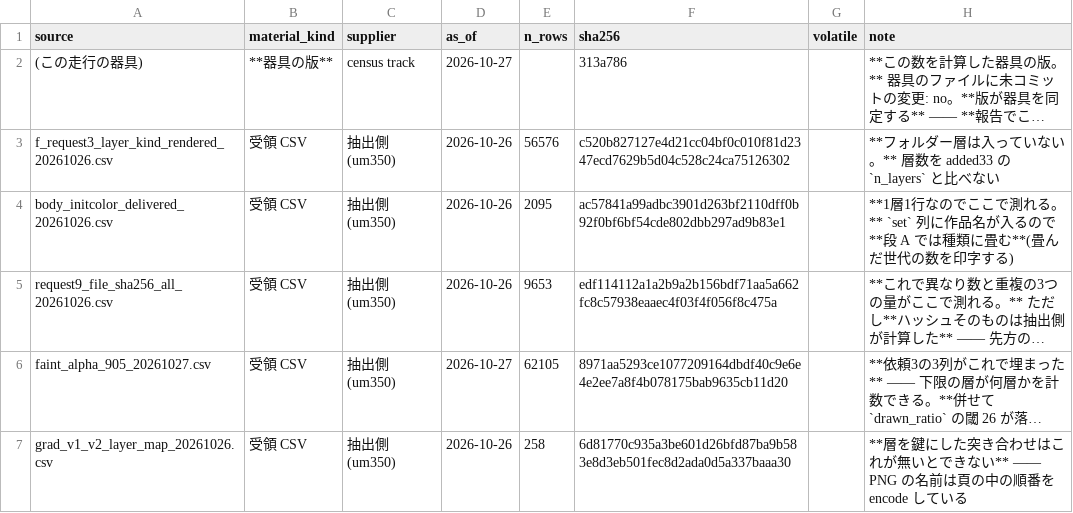
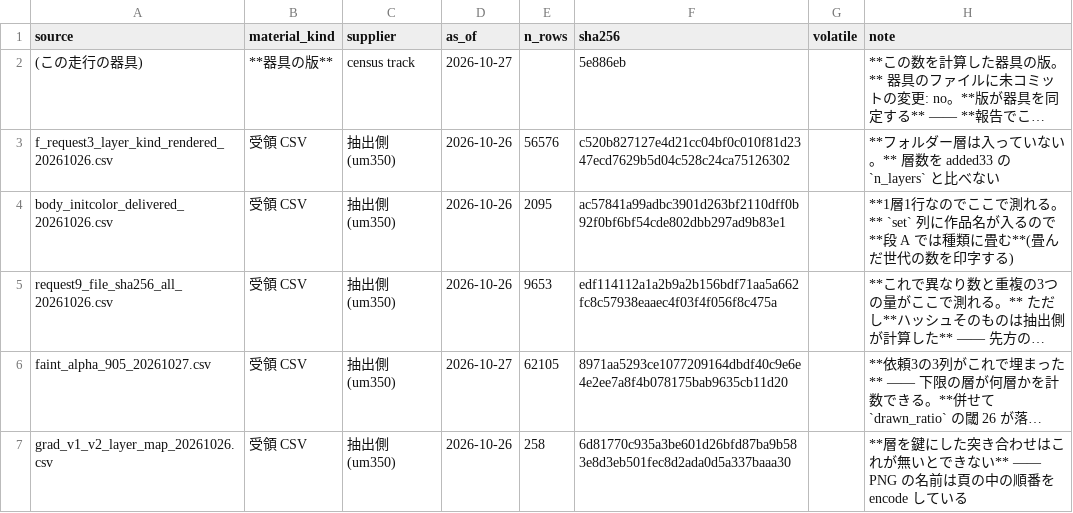
Before and after one commit to kuromook/gen_lineart, a CSV file: census/provenance.csv, drawn as a sheet; only a part is shown; long unchanged cells end in …; the diff names each change by its address in the sheet, - before the commit and + after, or states it on an @@ line.

```diff
--- a/census/provenance.csv
+++ b/census/provenance.csv
-F2 (sha256): 313a786
+F2 (sha256): 5e886eb
```
Also changed, not shown: census/caveats.csv, 3 other files.
